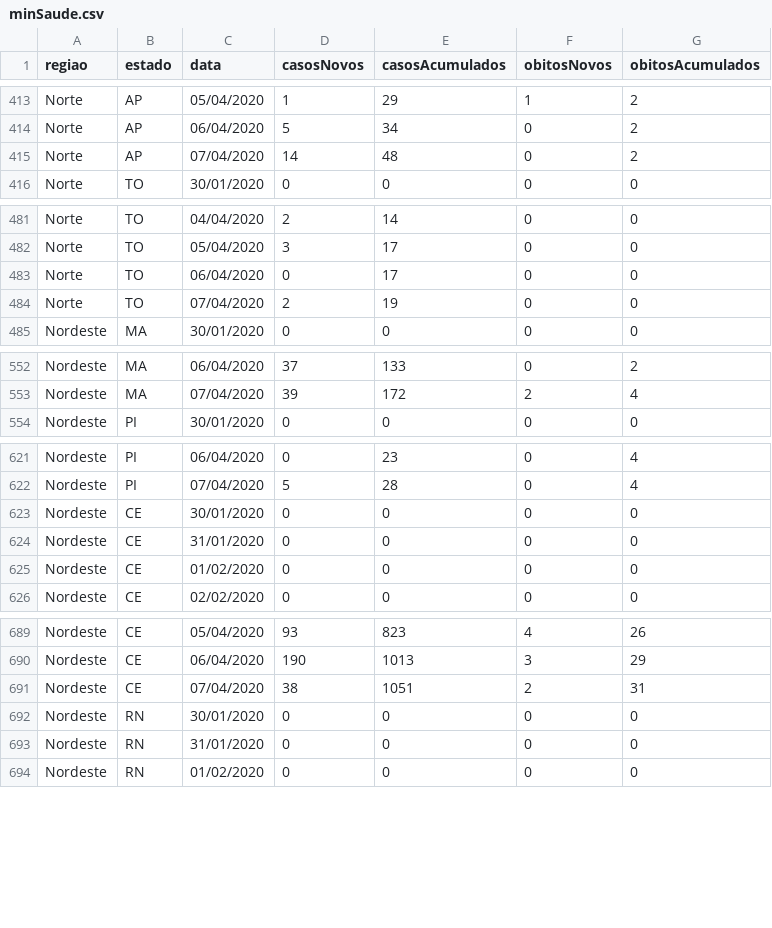
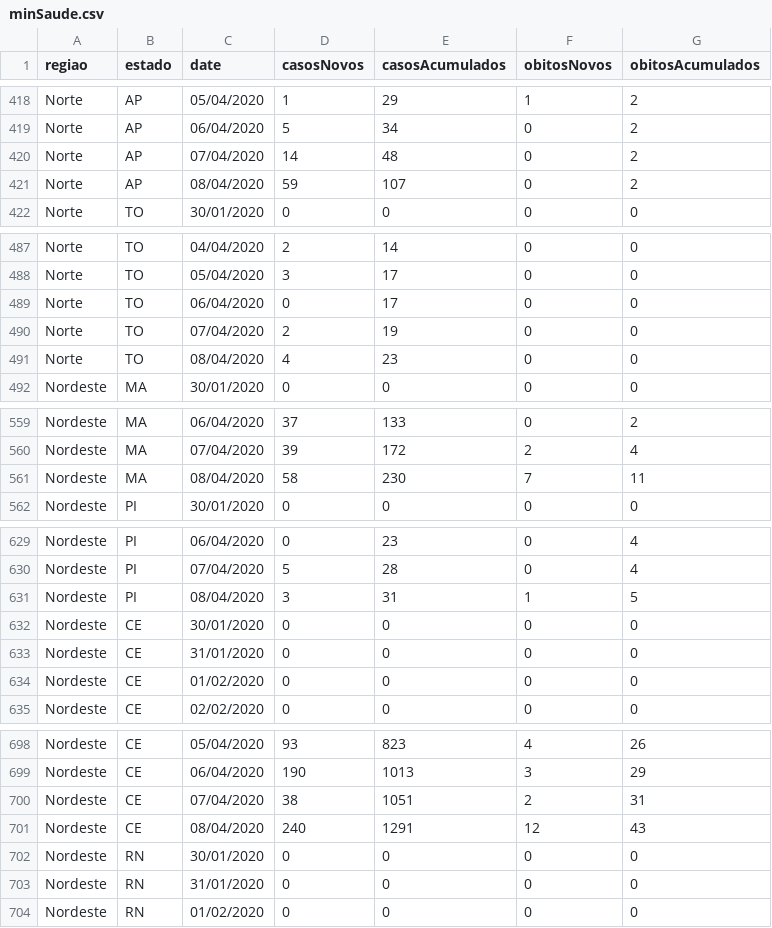
Before and after one commit to CajazeiraRamos/CajazeiraRamos.github.io, a CSV file: Covid19/data/minSaude.csv, drawn as a sheet; only a part is shown, gaps mark what is left out; the diff covers the shown part only.

```diff
--- a/Covid19/data/minSaude.csv
+++ b/Covid19/data/minSaude.csv
@@ -1 +1 @@
-regiao,estado,data,casosNovos,casosAcumulados,obitosNovos,obitosAcumulados
+regiao,estado,date,casosNovos,casosAcumulados,obitosNovos,obitosAcumulados
@@ -415,2 +420,3 @@ Norte,AP,06/04/2020,5,34,0,2
 Norte,AP,07/04/2020,14,48,0,2
+Norte,AP,08/04/2020,59,107,0,2
 Norte,TO,30/01/2020,0,0,0,0
@@ -484,2 +490,3 @@ Norte,TO,06/04/2020,0,17,0,0
 Norte,TO,07/04/2020,2,19,0,0
+Norte,TO,08/04/2020,4,23,0,0
 Nordeste,MA,30/01/2020,0,0,0,0
@@ -553,2 +560,3 @@ Nordeste,MA,06/04/2020,37,133,0,2
 Nordeste,MA,07/04/2020,39,172,2,4
+Nordeste,MA,08/04/2020,58,230,7,11
 Nordeste,PI,30/01/2020,0,0,0,0
@@ -622,2 +630,3 @@ Nordeste,PI,06/04/2020,0,23,0,4
 Nordeste,PI,07/04/2020,5,28,0,4
+Nordeste,PI,08/04/2020,3,31,1,5
 Nordeste,CE,30/01/2020,0,0,0,0
@@ -691,2 +700,3 @@ Nordeste,CE,06/04/2020,190,1013,3,29
 Nordeste,CE,07/04/2020,38,1051,2,31
+Nordeste,CE,08/04/2020,240,1291,12,43
 Nordeste,RN,30/01/2020,0,0,0,0
```
Also changed, not shown: 22 added rows elsewhere in this file, 2 other files.
